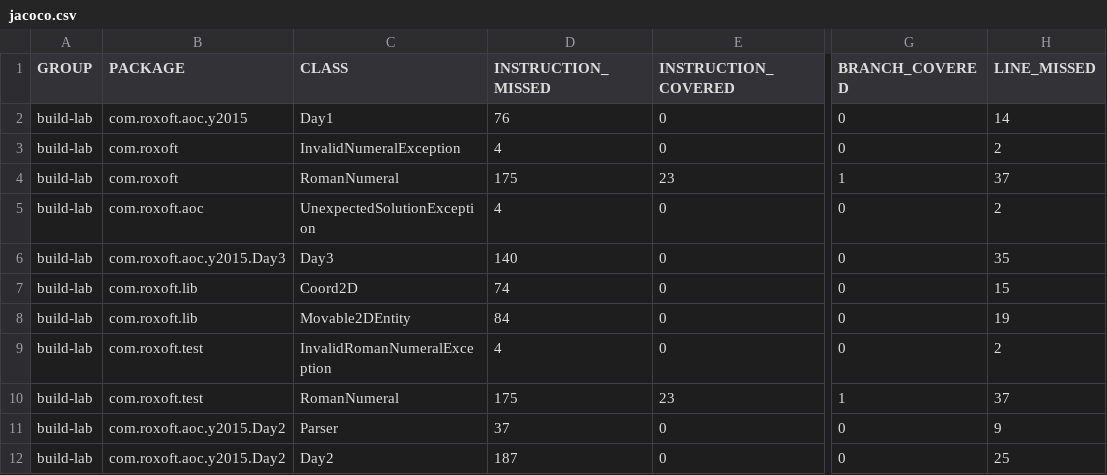
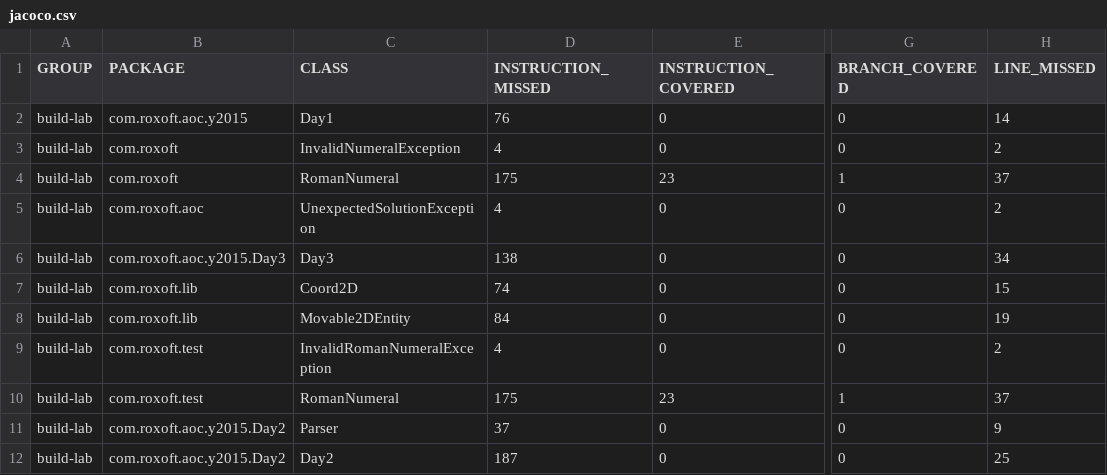
Before and after one commit to rossdrew/build-lab, a CSV file: jacoco/jacoco.csv, drawn as a sheet; only a part is shown, gaps mark what is left out; the diff names each change by its address in the sheet, - before the commit and + after, or states it on an @@ line.

```diff
--- a/jacoco/jacoco.csv
+++ b/jacoco/jacoco.csv
-D6 (INSTRUCTION_MISSED): 140
+D6 (INSTRUCTION_MISSED): 138
-H6 (LINE_MISSED): 35
+H6 (LINE_MISSED): 34
```
Also changed, not shown: 19 other files.
